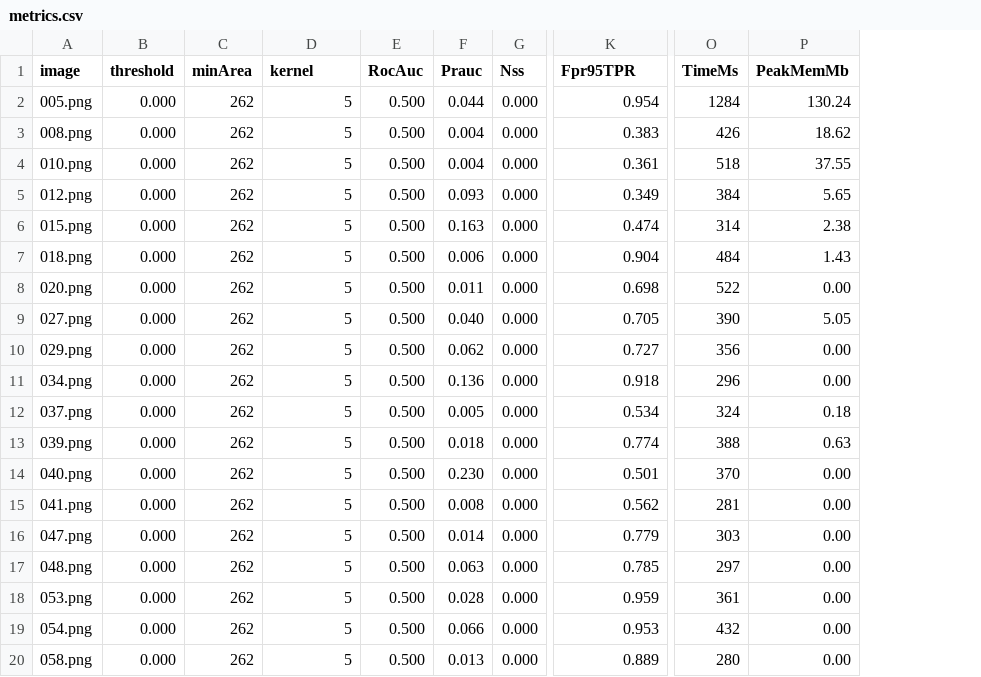
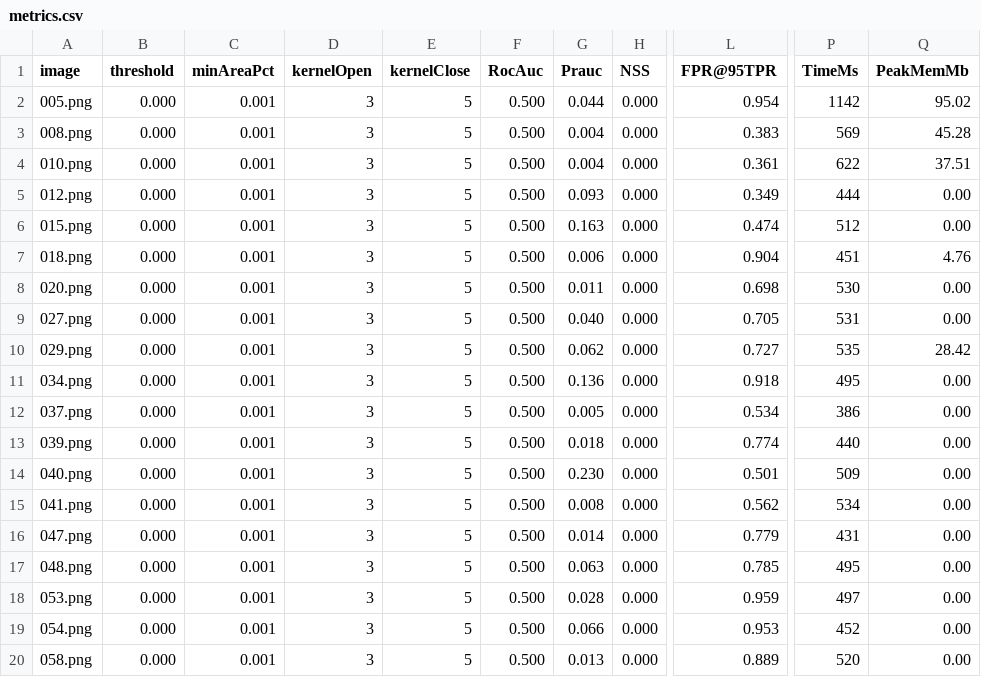
Before and after one commit to mapo80/image-forgery-scanner, a CSV file: bench/copymove/metrics.csv, drawn as a sheet; only a part is shown, gaps mark what is left out; removed rows and columns are numbered as before the commit, all else as after; the diff covers the shown part only; the diff names each change by its address in the sheet, - before the commit and + after, or states it on an @@ line.

Commit message:
Refine copy-move benchmarking with clustering and metrics

```diff
--- a/bench/copymove/metrics.csv
+++ b/bench/copymove/metrics.csv
-column C (minArea), rows 2-20: all 262
+column C (minAreaPct), rows 2-20: all 0.001
+column D (kernelOpen), rows 2-20: all 3
-E1: kernel
+E1: kernelClose
-H1: Nss
+H1: NSS
-L1: Fpr95TPR
+L1: FPR@95TPR
-P2 (TimeMs): 1284
+P2 (TimeMs): 1142
-Q2 (PeakMemMb): 130.24
+Q2 (PeakMemMb): 95.02
-P3 (TimeMs): 426
+P3 (TimeMs): 569
-Q3 (PeakMemMb): 18.62
+Q3 (PeakMemMb): 45.28
-P4 (TimeMs): 518
+P4 (TimeMs): 622
-Q4 (PeakMemMb): 37.55
+Q4 (PeakMemMb): 37.51
-P5 (TimeMs): 384
+P5 (TimeMs): 444
-Q5 (PeakMemMb): 5.65
+Q5 (PeakMemMb): 0.00
-P6 (TimeMs): 314
+P6 (TimeMs): 512
-Q6 (PeakMemMb): 2.38
+Q6 (PeakMemMb): 0.00
-P7 (TimeMs): 484
+P7 (TimeMs): 451
-Q7 (PeakMemMb): 1.43
+Q7 (PeakMemMb): 4.76
-P8 (TimeMs): 522
+P8 (TimeMs): 530
-P9 (TimeMs): 390
+P9 (TimeMs): 531
-Q9 (PeakMemMb): 5.05
+Q9 (PeakMemMb): 0.00
-P10 (TimeMs): 356
+P10 (TimeMs): 535
-Q10 (PeakMemMb): 0.00
+Q10 (PeakMemMb): 28.42
-P11 (TimeMs): 296
+P11 (TimeMs): 495
-P12 (TimeMs): 324
+P12 (TimeMs): 386
-Q12 (PeakMemMb): 0.18
+Q12 (PeakMemMb): 0.00
-P13 (TimeMs): 388
+P13 (TimeMs): 440
-Q13 (PeakMemMb): 0.63
+Q13 (PeakMemMb): 0.00
-P14 (TimeMs): 370
+P14 (TimeMs): 509
-P15 (TimeMs): 281
+P15 (TimeMs): 534
-P16 (TimeMs): 303
+P16 (TimeMs): 431
-P17 (TimeMs): 297
+P17 (TimeMs): 495
-P18 (TimeMs): 361
+P18 (TimeMs): 497
-P19 (TimeMs): 432
+P19 (TimeMs): 452
-P20 (TimeMs): 280
+P20 (TimeMs): 520
```
Also changed, not shown: 34 edited cells elsewhere in this file, 5 other files.
